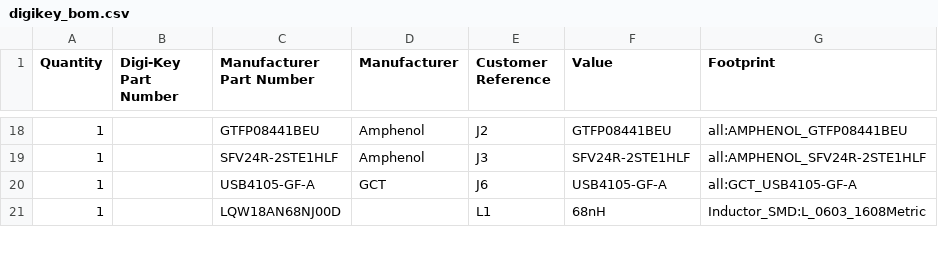
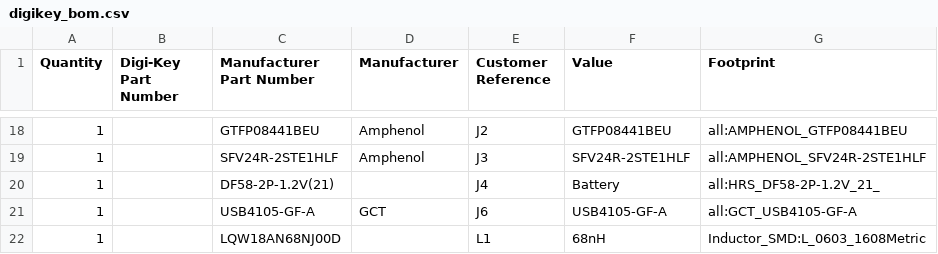
Before and after one commit to teehee567/Aevia, a CSV file: pcb/v2_mini_pcb/production/digikey_bom.csv, drawn as a sheet; only a part is shown, gaps mark what is left out.

```diff
--- a/pcb/v2_mini_pcb/production/digikey_bom.csv
+++ b/pcb/v2_mini_pcb/production/digikey_bom.csv
@@ -19,2 +19,3 @@ Quantity,Digi-Key Part Number,Manufacturer Part Number,Manufacturer,Customer Ref
 1,,SFV24R-2STE1HLF,Amphenol,J3,SFV24R-2STE1HLF,all:AMPHENOL_SFV24R-2STE1HLF
+1,,DF58-2P-1.2V(21),,J4,Battery,all:HRS_DF58-2P-1.2V_21_
 1,,USB4105-GF-A,GCT,J6,USB4105-GF-A,all:GCT_USB4105-GF-A
```
Also changed, not shown: 1 other file.
